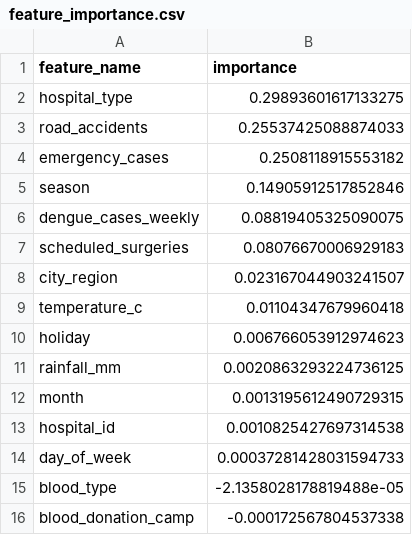
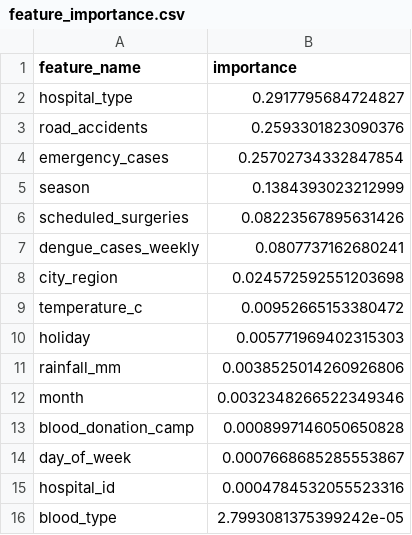
Before and after one commit to Vignesh-Salian/snapdragon-hackathon-planning, a CSV file: services/forecast/models/feature_importance.csv, drawn as a sheet.

Commit message:
perf(forecast): optimize model architecture and increase L2 regularization to prevent overfitting

```diff
--- a/services/forecast/models/feature_importance.csv
+++ b/services/forecast/models/feature_importance.csv
@@ -1,16 +1,16 @@
 feature_name,importance
-hospital_type,0.29893601617133275
-road_accidents,0.25537425088874033
-emergency_cases,0.2508118915553182
-season,0.14905912517852846
-dengue_cases_weekly,0.08819405325090075
-scheduled_surgeries,0.08076670006929183
-city_region,0.023167044903241507
-temperature_c,0.01104347679960418
-holiday,0.006766053912974623
-rainfall_mm,0.0020863293224736125
-month,0.0013195612490729315
-hospital_id,0.0010825427697314538
-day_of_week,0.00037281428031594733
-blood_type,-2.1358028178819488e-05
-blood_donation_camp,-0.000172567804537338
+hospital_type,0.2917795684724827
+road_accidents,0.2593301823090376
+emergency_cases,0.25702734332847854
+season,0.1384393023212999
+scheduled_surgeries,0.08223567895631426
+dengue_cases_weekly,0.0807737162680241
+city_region,0.024572592551203698
+temperature_c,0.00952665153380472
+holiday,0.005771969402315303
+rainfall_mm,0.0038525014260926806
+month,0.0032348266522349346
+blood_donation_camp,0.0008997146050650828
+day_of_week,0.0007668685285553867
+hospital_id,0.0004784532055523316
+blood_type,2.7993081375399242e-05
```
Also changed, not shown: 1 other file.
